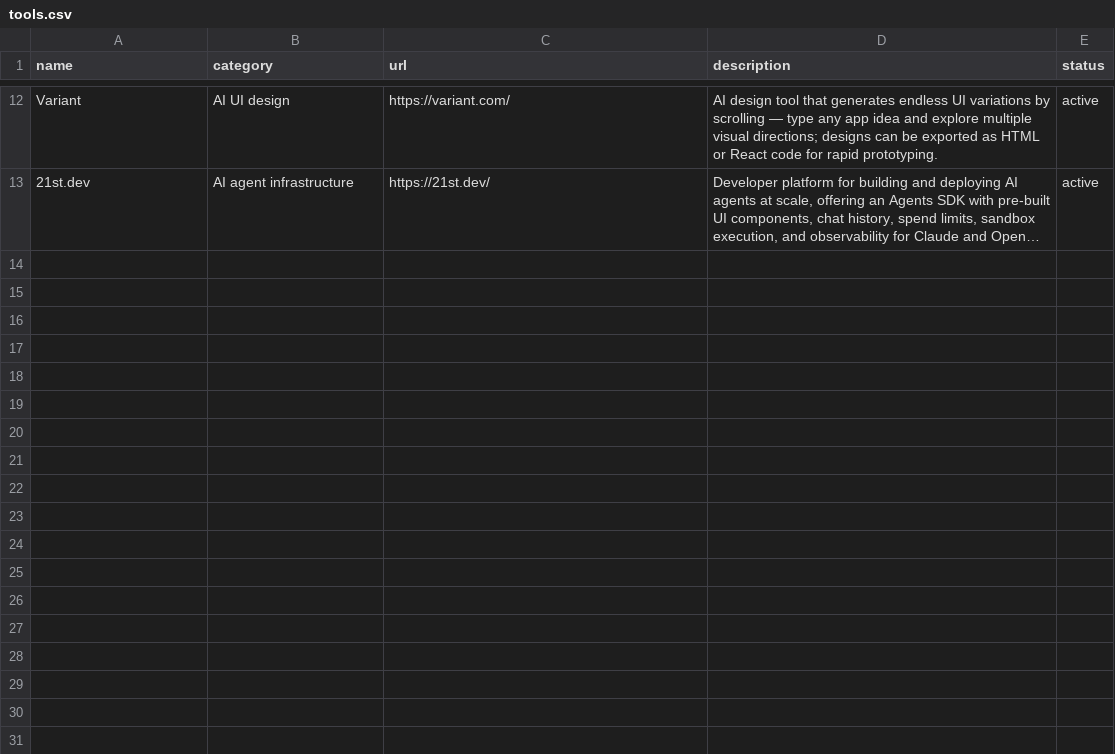
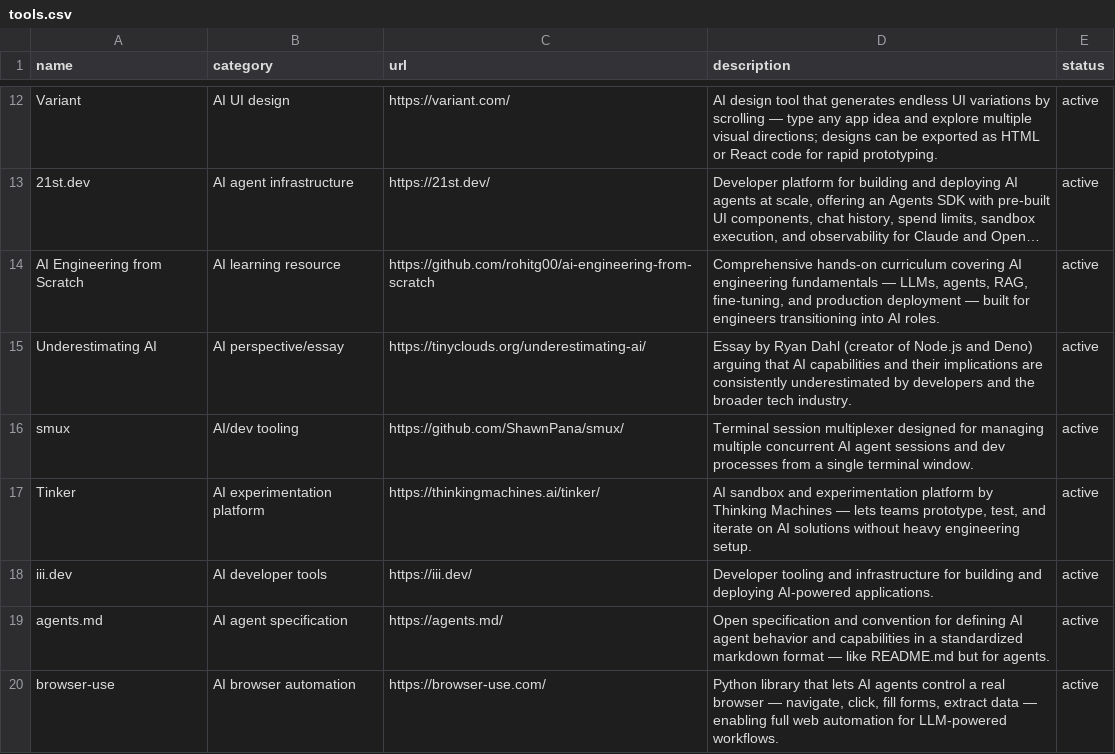
Before and after one commit to knowamit/ai-tools-catalog-private, a CSV file: tools.csv, drawn as a sheet; only a part is shown, gaps mark what is left out; long unchanged cells end in …; the diff names each change by its address in the sheet, - before the commit and + after, or states it on an @@ line.

Commit message:
feat: add 7 new tools to AI catalog
- AI Engineering from Scratch (github.com/rohitg00) — hands-on AI curriculum
- Underestimating AI (tinyclouds.org) — Ryan Dahl essay on AI
- smux (github.com/ShawnPana) — terminal multiplexer for agent sessions
- Tinker (thinkingmachines.ai) — AI experimentation platform
- iii.dev — AI developer tooling
- agents.md — open agent specification format
- browser-use — Python library for LLM browser automation

```diff
--- a/tools.csv
+++ b/tools.csv
+row 14: AI Engineering from Scratch | AI learning resource | https://github.com/rohitg00/ai-engineering-from-scratch | Comprehensive hands-on curriculum covering AI engineering fundamentals — LLMs, agents, RAG, fine-tuning, and production deployment — built for engineers transitioning into AI roles. | active
+row 15: Underestimating AI | AI perspective/essay | https://tinyclouds.org/underestimating-ai/ | Essay by Ryan Dahl (creator of Node.js and Deno) arguing that AI capabilities and their implications are consistently underestimated by developers and the broader tech industry. | active
+row 16: smux | AI/dev tooling | https://github.com/ShawnPana/smux/ | Terminal session multiplexer designed for managing multiple concurrent AI agent sessions and dev processes from a single terminal window. | active
+row 17: Tinker | AI experimentation platform | https://thinkingmachines.ai/tinker/ | AI sandbox and experimentation platform by Thinking Machines — lets teams prototype, test, and iterate on AI solutions without heavy engineering setup. | active
+row 18: iii.dev | AI developer tools | https://iii.dev/ | Developer tooling and infrastructure for building and deploying AI-powered applications. | active
+row 19: agents.md | AI agent specification | https://agents.md/ | Open specification and convention for defining AI agent behavior and capabilities in a standardized markdown format — like README.md but for agents. | active
+row 20: browser-use | AI browser automation | https://browser-use.com/ | Python library that lets AI agents control a real browser — navigate, click, fill forms, extract data — enabling full web automation for LLM-powered workflows. | active
```
Also changed, not shown: 1 other file.
